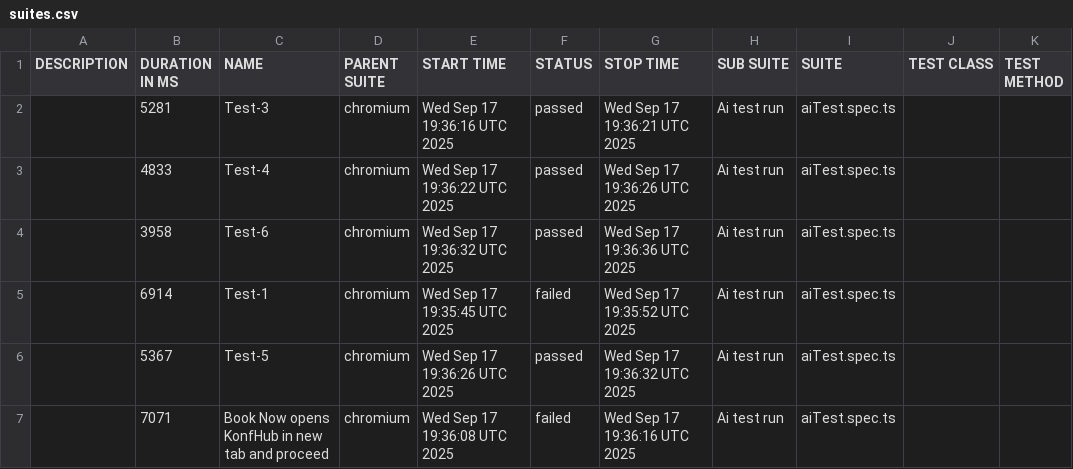
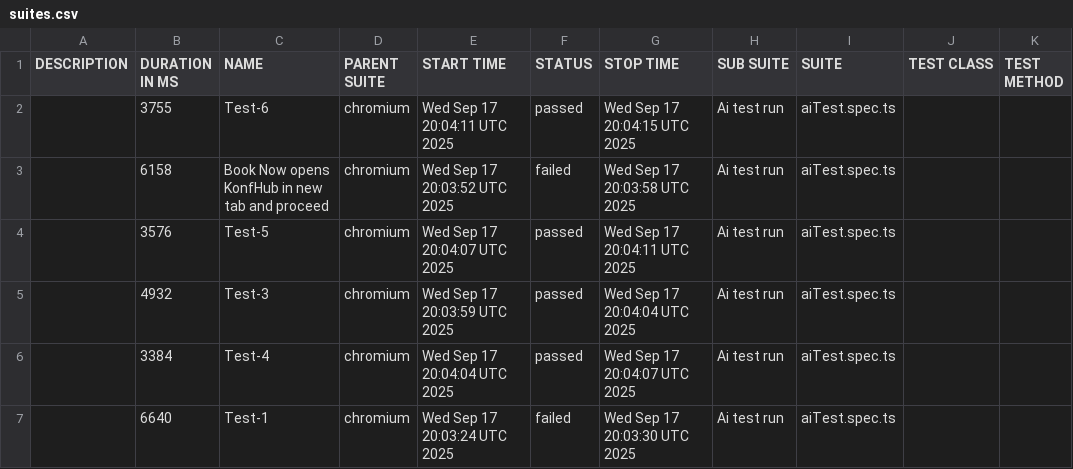
Before and after one commit to darshankeerthi23/Testothone, a CSV file: data/suites.csv, drawn as a sheet.

```diff
--- a/data/suites.csv
+++ b/data/suites.csv
@@ -1,7 +1,7 @@
 "DESCRIPTION","DURATION IN MS","NAME","PARENT SUITE","START TIME","STATUS","STOP TIME","SUB SUITE","SUITE","TEST CLASS","TEST METHOD"
-"","5281","Test-3","chromium","Wed Sep 17 19:36:16 UTC 2025","passed","Wed Sep 17 19:36:21 UTC 2025","Ai test run","aiTest.spec.ts","",""
-"","4833","Test-4","chromium","Wed Sep 17 19:36:22 UTC 2025","passed","Wed Sep 17 19:36:26 UTC 2025","Ai test run","aiTest.spec.ts","",""
-"","3958","Test-6","chromium","Wed Sep 17 19:36:32 UTC 2025","passed","Wed Sep 17 19:36:36 UTC 2025","Ai test run","aiTest.spec.ts","",""
-"","6914","Test-1","chromium","Wed Sep 17 19:35:45 UTC 2025","failed","Wed Sep 17 19:35:52 UTC 2025","Ai test run","aiTest.spec.ts","",""
-"","5367","Test-5","chromium","Wed Sep 17 19:36:26 UTC 2025","passed","Wed Sep 17 19:36:32 UTC 2025","Ai test run","aiTest.spec.ts","",""
-"","7071","Book Now opens KonfHub in new tab and proceed","chromium","Wed Sep 17 19:36:08 UTC 2025","failed","Wed Sep 17 19:36:16 UTC 2025","Ai test run","aiTest.spec.ts","",""
+"","3755","Test-6","chromium","Wed Sep 17 20:04:11 UTC 2025","passed","Wed Sep 17 20:04:15 UTC 2025","Ai test run","aiTest.spec.ts","",""
+"","6158","Book Now opens KonfHub in new tab and proceed","chromium","Wed Sep 17 20:03:52 UTC 2025","failed","Wed Sep 17 20:03:58 UTC 2025","Ai test run","aiTest.spec.ts","",""
+"","3576","Test-5","chromium","Wed Sep 17 20:04:07 UTC 2025","passed","Wed Sep 17 20:04:11 UTC 2025","Ai test run","aiTest.spec.ts","",""
+"","4932","Test-3","chromium","Wed Sep 17 20:03:59 UTC 2025","passed","Wed Sep 17 20:04:04 UTC 2025","Ai test run","aiTest.spec.ts","",""
+"","3384","Test-4","chromium","Wed Sep 17 20:04:04 UTC 2025","passed","Wed Sep 17 20:04:07 UTC 2025","Ai test run","aiTest.spec.ts","",""
+"","6640","Test-1","chromium","Wed Sep 17 20:03:24 UTC 2025","failed","Wed Sep 17 20:03:30 UTC 2025","Ai test run","aiTest.spec.ts","",""
```
Also changed, not shown: 57 other files.
